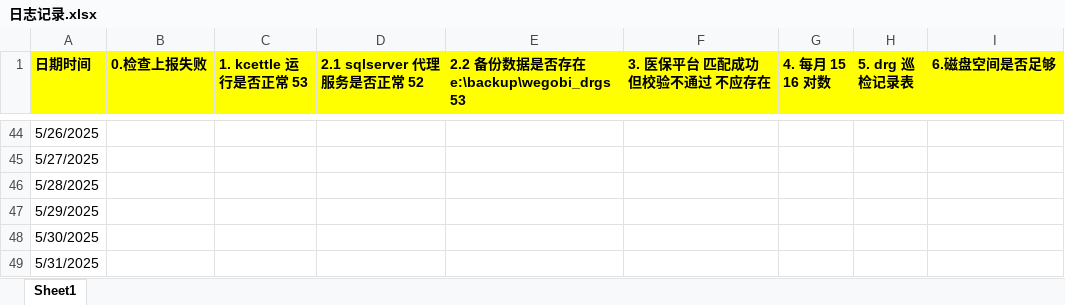
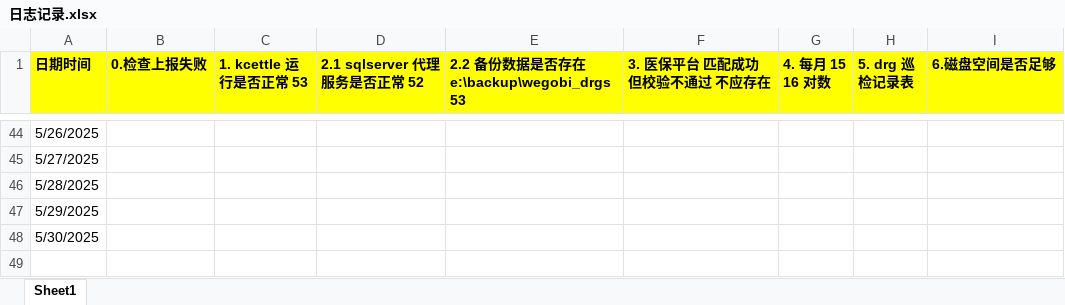
Before and after one commit to Rowling7/WEGONote, an Excel workbook: 日志/日志记录.xlsx, sheet Sheet1, drawn as a sheet; only a part is shown, gaps mark what is left out; values as stored, in another font and other column widths than the file's, no borders; the diff covers the shown part only; the diff names each change by its address in the sheet, - before the commit and + after, or states it on an @@ line.

```diff
--- a/日志/日志记录.xlsx (sheet Sheet1)
+++ b/日志/日志记录.xlsx (sheet Sheet1)
-row 49: 5/31/2025
```
Also changed, not shown: 9 removed rows and 3 edited cells elsewhere in this sheet, hidden cells.
